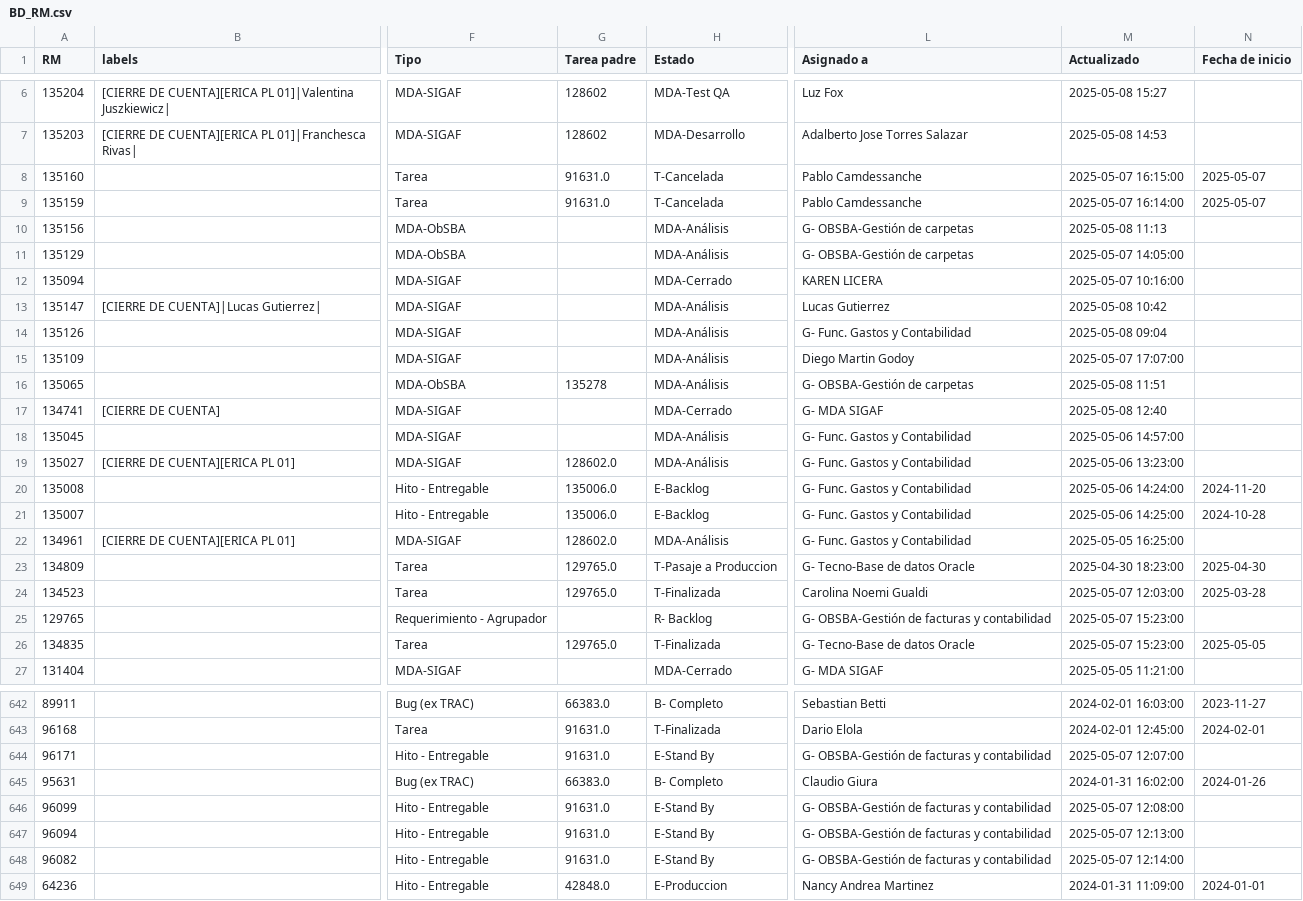
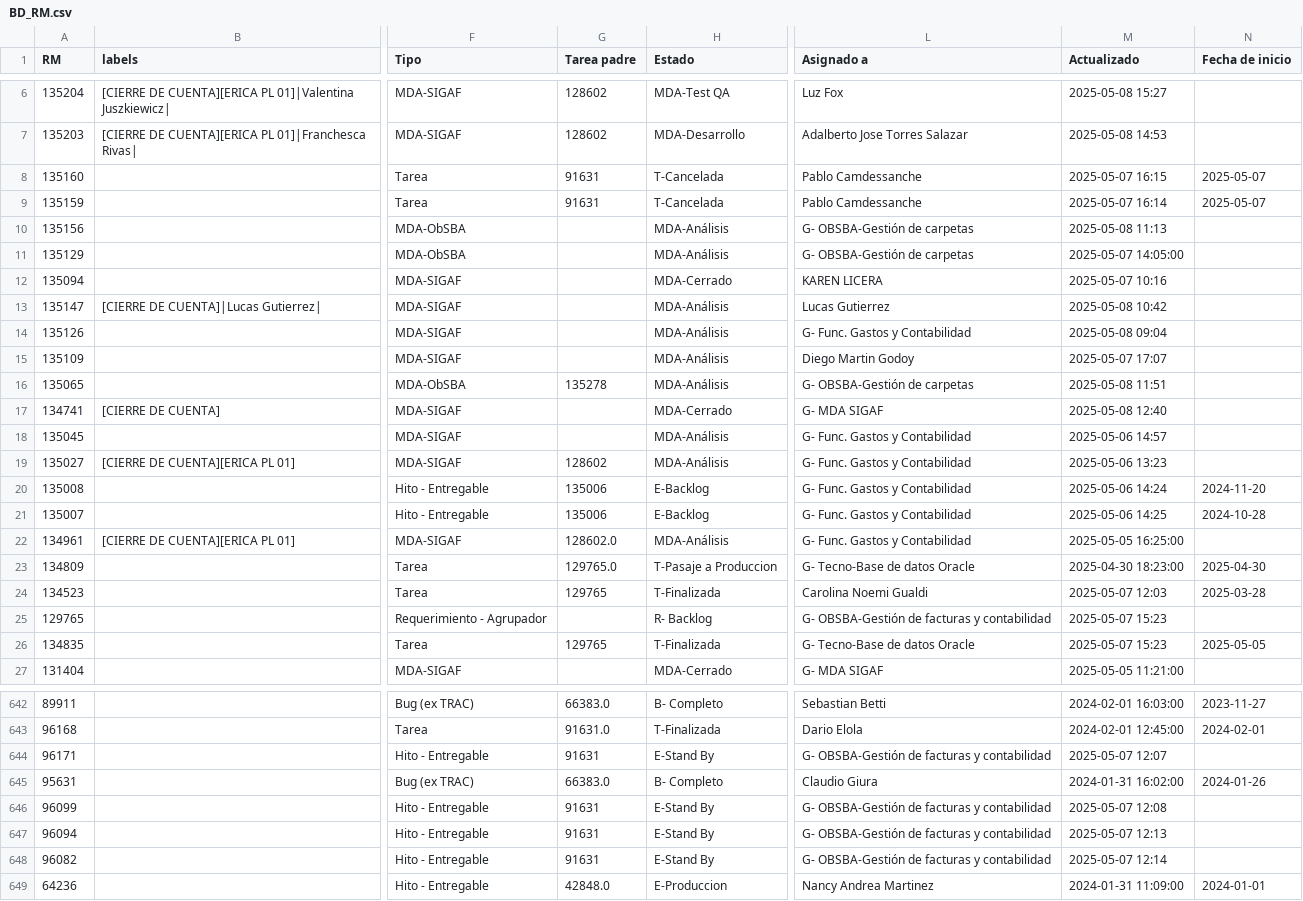
Before and after one commit to darioelola/Archivos, a CSV file: BD_RM.csv, drawn as a sheet; only a part is shown, gaps mark what is left out; the diff covers the shown part only; the diff names each change by its address in the sheet, - before the commit and + after, or states it on an @@ line.

Commit message:
Update BD_RM.csv

```diff
--- a/BD_RM.csv
+++ b/BD_RM.csv
-G8:G9 (Tarea padre): 91631.0
+G8:G9 (Tarea padre): 91631
-M8 (Actualizado): 2025-05-07 16:15:00
+M8 (Actualizado): 2025-05-07 16:15
-M9 (Actualizado): 2025-05-07 16:14:00
+M9 (Actualizado): 2025-05-07 16:14
-M12 (Actualizado): 2025-05-07 10:16:00
+M12 (Actualizado): 2025-05-07 10:16
-M15 (Actualizado): 2025-05-07 17:07:00
+M15 (Actualizado): 2025-05-07 17:07
-M18 (Actualizado): 2025-05-06 14:57:00
+M18 (Actualizado): 2025-05-06 14:57
-G19 (Tarea padre): 128602.0
+G19 (Tarea padre): 128602
-M19 (Actualizado): 2025-05-06 13:23:00
+M19 (Actualizado): 2025-05-06 13:23
-G20:G21 (Tarea padre): 135006.0
+G20:G21 (Tarea padre): 135006
-M20 (Actualizado): 2025-05-06 14:24:00
+M20 (Actualizado): 2025-05-06 14:24
-M21 (Actualizado): 2025-05-06 14:25:00
+M21 (Actualizado): 2025-05-06 14:25
-G24 (Tarea padre): 129765.0
+G24 (Tarea padre): 129765
-M24 (Actualizado): 2025-05-07 12:03:00
+M24 (Actualizado): 2025-05-07 12:03
-M25:M26 (Actualizado): 2025-05-07 15:23:00
+M25:M26 (Actualizado): 2025-05-07 15:23
-G26 (Tarea padre): 129765.0
+G26 (Tarea padre): 129765
-G644 (Tarea padre): 91631.0
+G644 (Tarea padre): 91631
-M644 (Actualizado): 2025-05-07 12:07:00
+M644 (Actualizado): 2025-05-07 12:07
-G646:G648 (Tarea padre): 91631.0
+G646:G648 (Tarea padre): 91631
-M646 (Actualizado): 2025-05-07 12:08:00
+M646 (Actualizado): 2025-05-07 12:08
-M647 (Actualizado): 2025-05-07 12:13:00
+M647 (Actualizado): 2025-05-07 12:13
-M648 (Actualizado): 2025-05-07 12:14:00
+M648 (Actualizado): 2025-05-07 12:14
```
Also changed, not shown: 136 edited cells elsewhere in this file.
